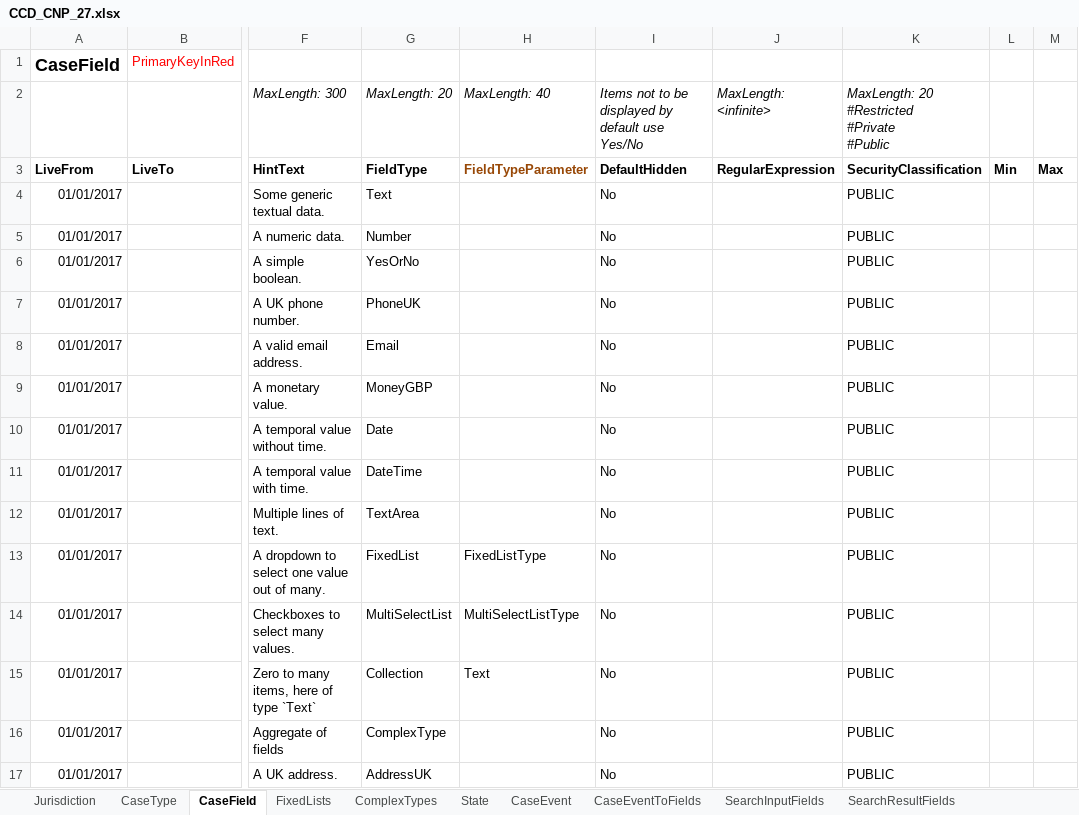
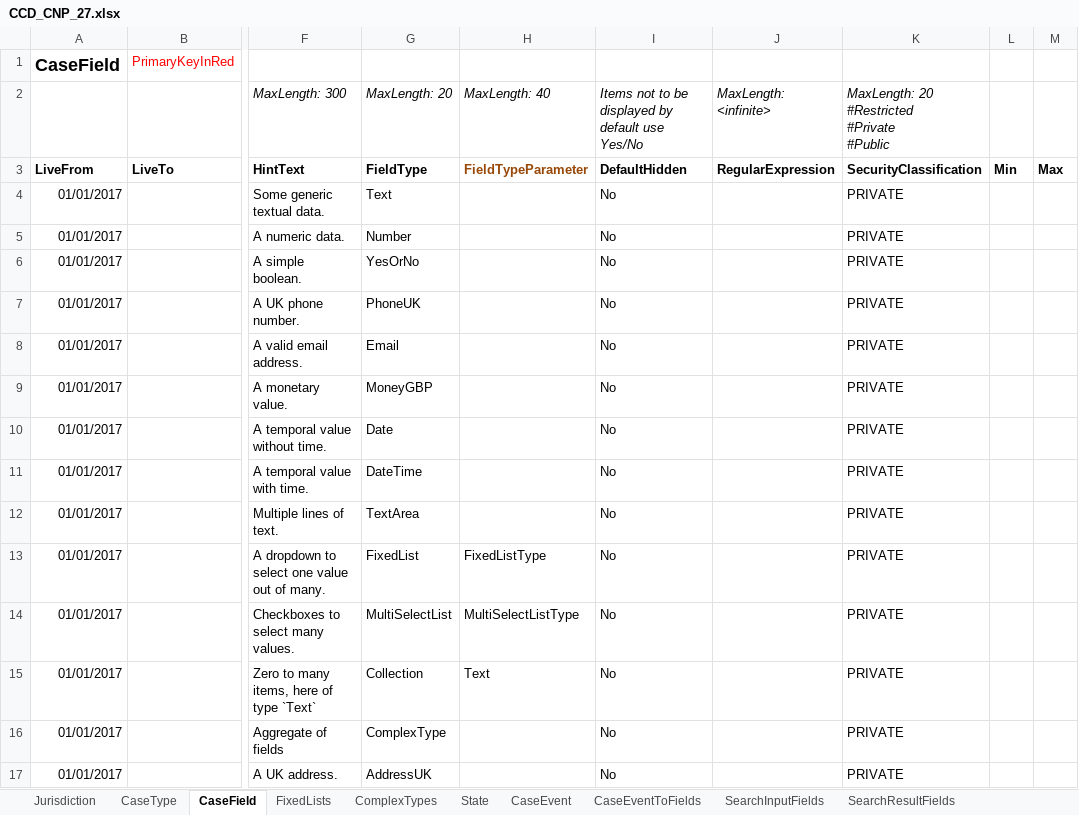
Before and after one commit to hmcts/ccd-data-store-api, an Excel workbook: src/aat/resources/CCD_CNP_27.xlsx, sheet CaseField, drawn as a sheet; only a part is shown, gaps mark what is left out; values as stored, in another font and other column widths than the file's, no borders; the diff names each change by its address in the sheet, - before the commit and + after, or states it on an @@ line.

```diff
--- a/src/aat/resources/CCD_CNP_27.xlsx (sheet CaseField)
+++ b/src/aat/resources/CCD_CNP_27.xlsx (sheet CaseField)
-K4:K17: PUBLIC
+K4:K17: PRIVATE
```
Also changed, not shown: sheet AuthorisationCaseField, sheet UserProfile, sheet AuthorisationCaseEvent, sheet CaseEvent, sheet ComplexTypes, sheet AuthorisationCaseState, 2 more sheets, 4 other files.
